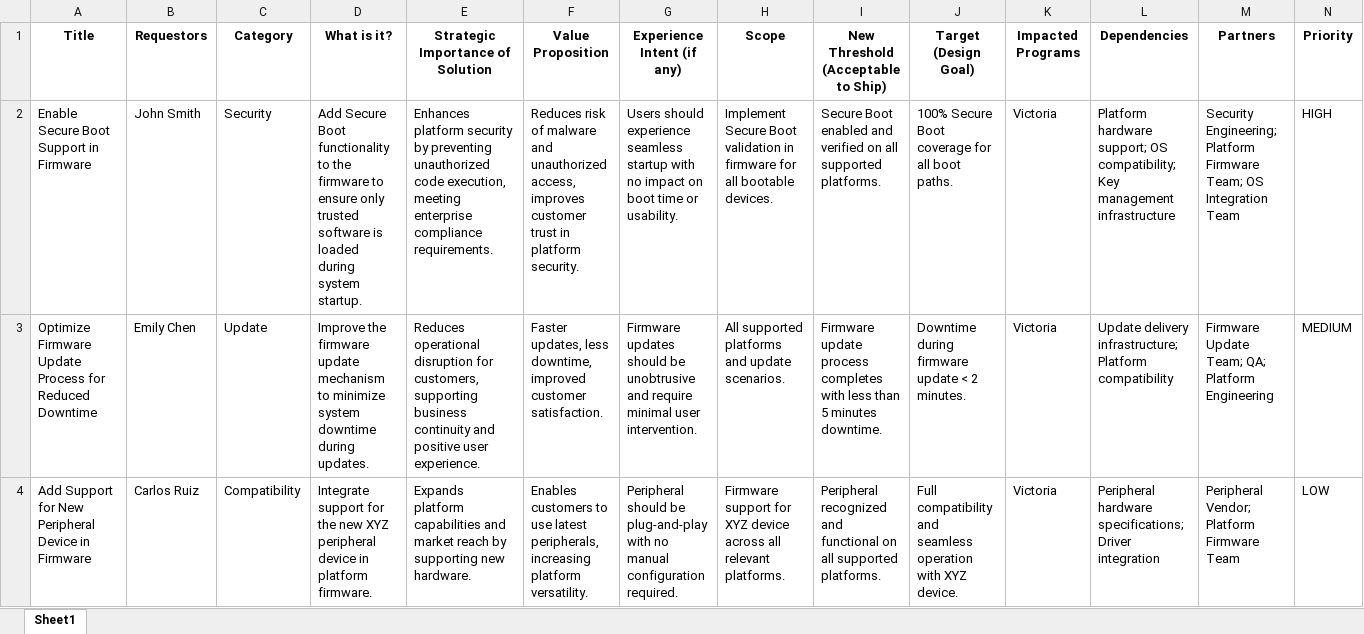
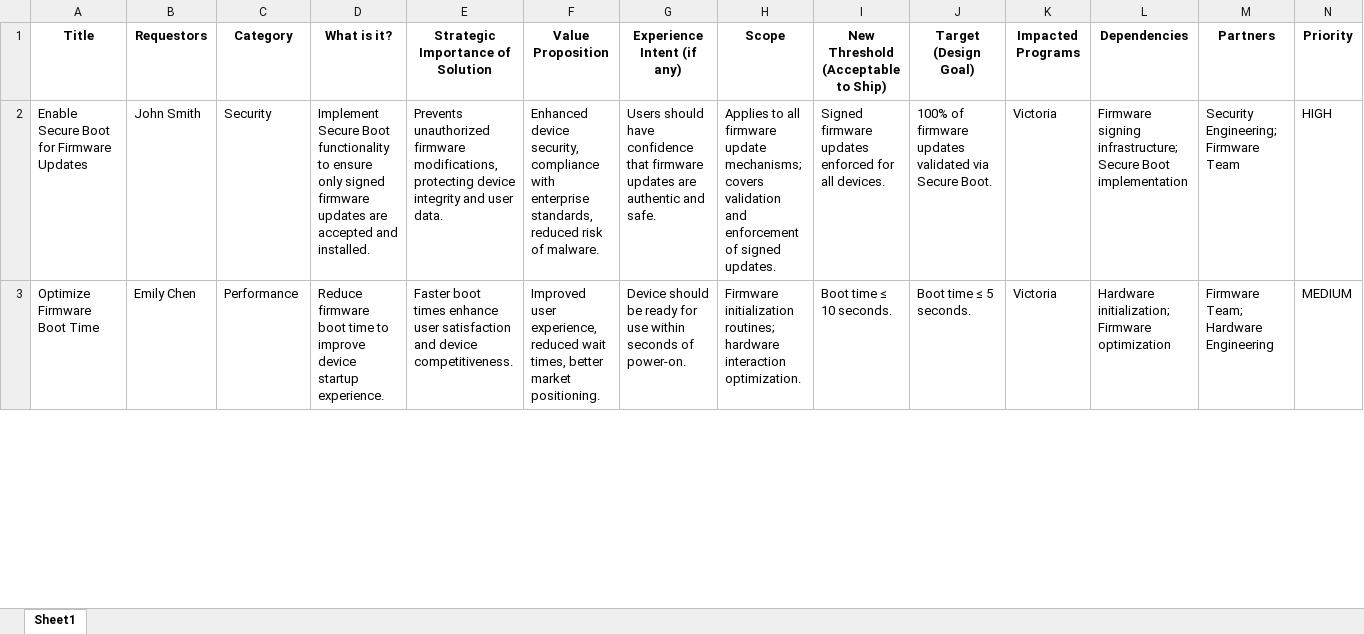
Before and after one commit to vijayasaradhi95/AAVA-HPPRINT, an Excel workbook: jira/Fw_requirements.xlsx, sheet Sheet1, drawn as a sheet; only a part is shown; values as stored, in another font and other column widths than the file's, no borders; removed rows and columns are numbered as before the commit, all else as after; the diff covers the shown part only; the diff names each change by its address in the sheet, - before the commit and + after, or states it on an @@ line.

Commit message:
Update jira/Fw_requirements.xlsx

```diff
--- a/jira/Fw_requirements.xlsx (sheet Sheet1)
+++ b/jira/Fw_requirements.xlsx (sheet Sheet1)
-A2 (Title): Enable Secure Boot Support in Firmware
+A2 (Title): Enable Secure Boot for Firmware Updates
-D2 (What is it?): Add Secure Boot functionality to the firmware to ensure only trusted software is loaded during system startup.
+D2 (What is it?): Implement Secure Boot functionality to ensure only signed firmware updates are accepted and installed.
-E2 (Strategic Importance of Solution): Enhances platform security by preventing unauthorized code execution, meeting enterprise compliance requirements.
+E2 (Strategic Importance of Solution): Prevents unauthorized firmware modifications, protecting device integrity and user data.
-F2 (Value Proposition): Reduces risk of malware and unauthorized access, improves customer trust in platform security.
+F2 (Value Proposition): Enhanced device security, compliance with enterprise standards, reduced risk of malware.
-G2 (Experience Intent (if any)): Users should experience seamless startup with no impact on boot time or usability.
+G2 (Experience Intent (if any)): Users should have confidence that firmware updates are authentic and safe.
-H2 (Scope): Implement Secure Boot validation in firmware for all bootable devices.
+H2 (Scope): Applies to all firmware update mechanisms; covers validation and enforcement of signed updates.
-I2: Secure Boot enabled and verified on all supported platforms.
+I2: Signed firmware updates enforced for all devices.
-J2 (Target (Design Goal)): 100% Secure Boot coverage for all boot paths.
+J2 (Target (Design Goal)): 100% of firmware updates validated via Secure Boot.
-L2 (Dependencies): Platform hardware support; OS compatibility; Key management infrastructure
+L2 (Dependencies): Firmware signing infrastructure; Secure Boot implementation
-M2 (Partners): Security Engineering; Platform Firmware Team; OS Integration Team
+M2 (Partners): Security Engineering; Firmware Team
-row 3: Optimize Firmware Update Process for Reduced Downtime | Emily Chen | Update | Improve the firmware update mechanism to minimize system downtime during updates. | Reduces operational disruption for customers, supporting business continuity and positive user experience. | Faster updates, less downtime, improved customer satisfaction. | Firmware updates should be unobtrusive and require minimal user intervention. | All supported platforms and update scenarios. | Firmware update process completes with less than 5 minutes downtime. | Downtime during firmware update < 2 minutes. | Victoria | Update delivery infrastructure; Platform compatibility | Firmware Update Team; QA; Platform Engineering | MEDIUM
-row 4: Add Support for New Peripheral Device in Firmware | Carlos Ruiz | Compatibility | Integrate support for the new XYZ peripheral device in platform firmware. | Expands platform capabilities and market reach by supporting new hardware. | Enables customers to use latest peripherals, increasing platform versatility. | Peripheral should be plug-and-play with no manual configuration required. | Firmware support for XYZ device across all relevant platforms. | Peripheral recognized and functional on all supported platforms. | Full compatibility and seamless operation with XYZ device. | Victoria | Peripheral hardware specifications; Driver integration | Peripheral Vendor; Platform Firmware Team | LOW
+row 3: Optimize Firmware Boot Time | Emily Chen | Performance | Reduce firmware boot time to improve device startup experience. | Faster boot times enhance user satisfaction and device competitiveness. | Improved user experience, reduced wait times, better market positioning. | Device should be ready for use within seconds of power-on. | Firmware initialization routines; hardware interaction optimization. | Boot time ≤ 10 seconds. | Boot time ≤ 5 seconds. | Victoria | Hardware initialization; Firmware optimization | Firmware Team; Hardware Engineering | MEDIUM
```
Also changed, not shown: 4 added rows elsewhere in this sheet.
